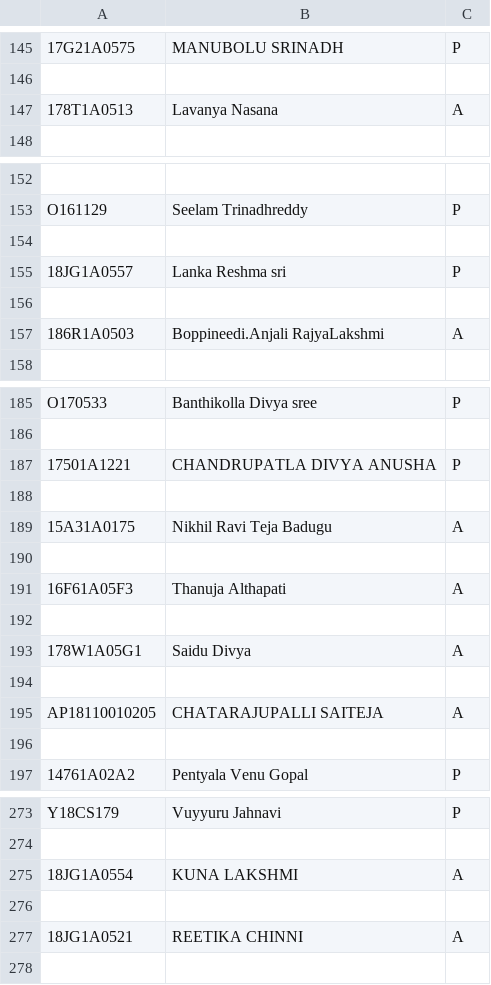
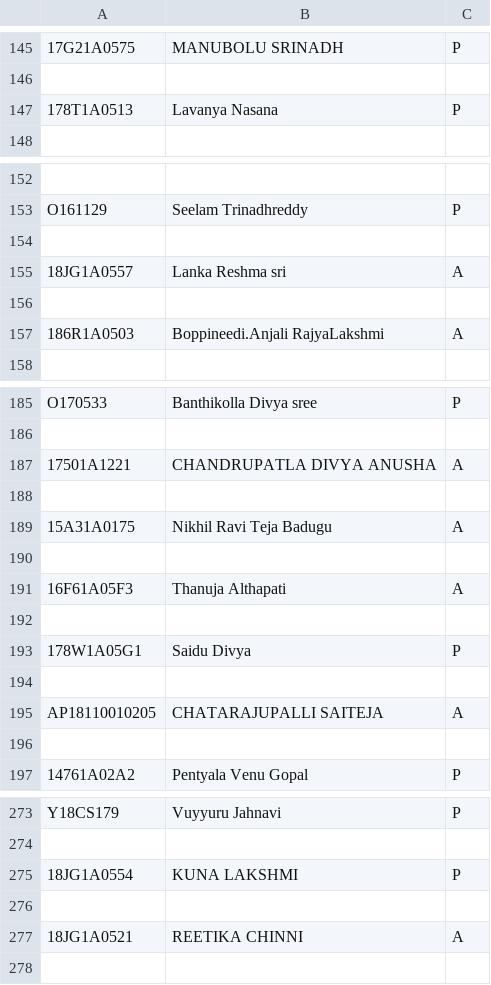
Before and after one commit to vijaykumar10022/Gotomeet, a CSV file: Student_attendance/static/files/myfile.csv, drawn as a sheet; only a part is shown, gaps mark what is left out; the diff covers the shown part only; the diff names each change by its address in the sheet, - before the commit and + after, or states it on an @@ line.

```diff
--- a/Student_attendance/static/files/myfile.csv
+++ b/Student_attendance/static/files/myfile.csv
-C147: A
+C147: P
-C155: P
+C155: A
-C187: P
+C187: A
-C193: A
+C193: P
-C275: A
+C275: P
```
Also changed, not shown: 15 edited cells elsewhere in this file, 10 other files.
